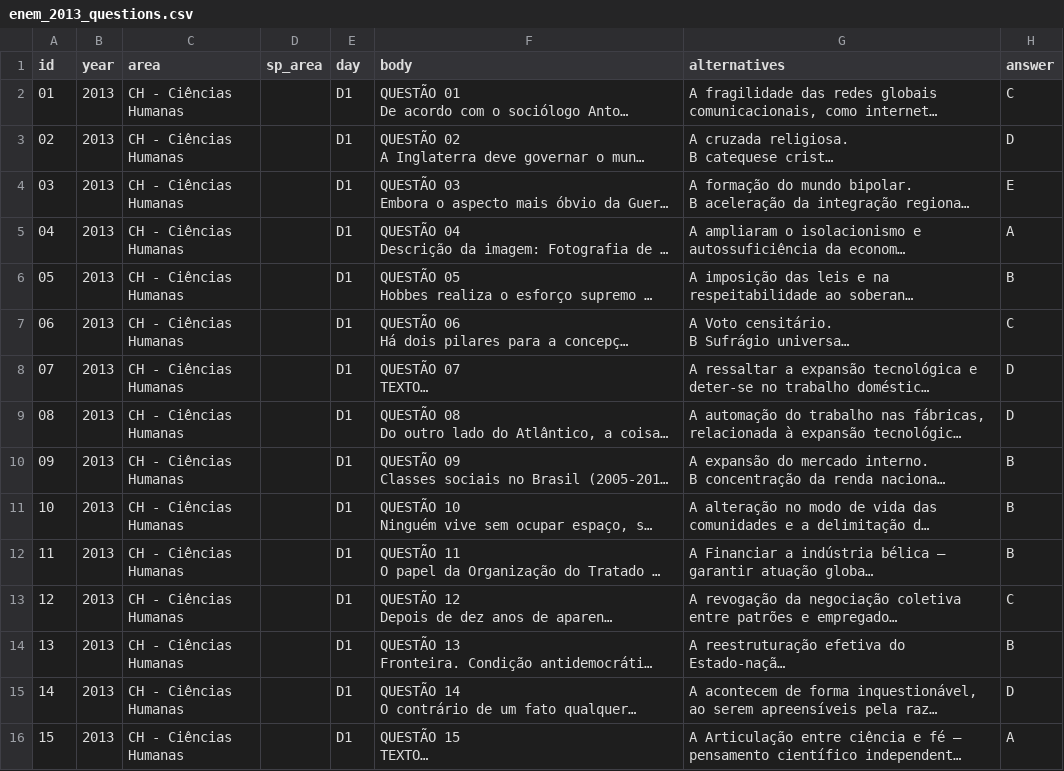
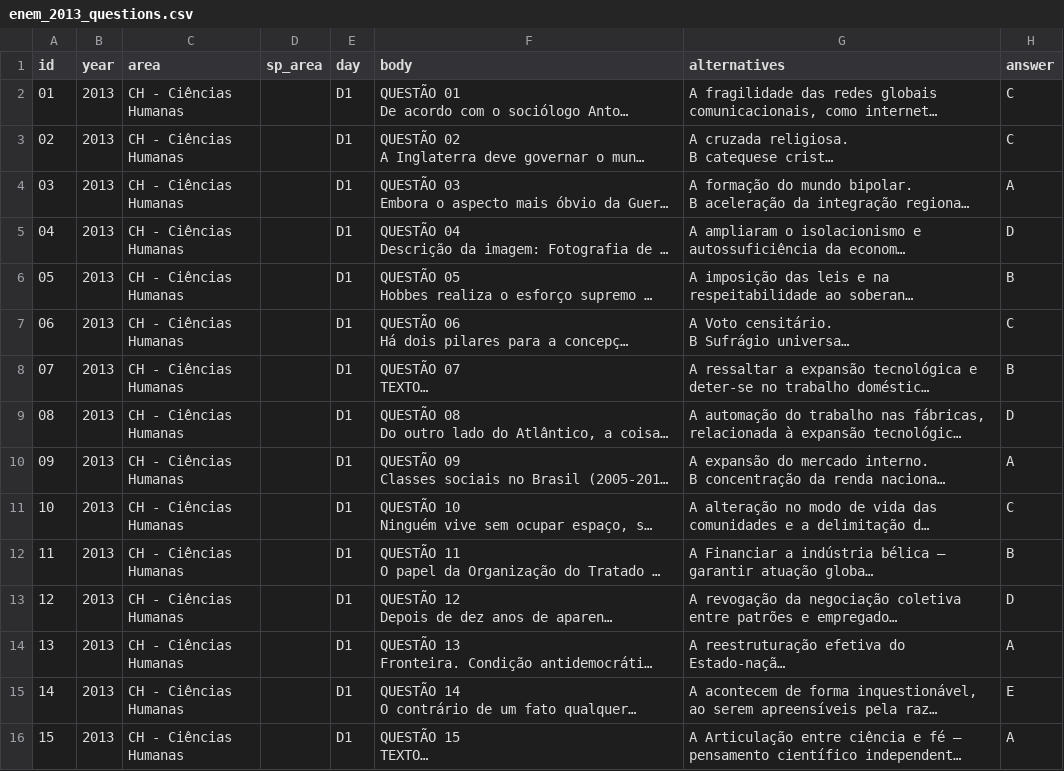
Before and after one commit to LucasBrasileiroRaposo/TCC, a CSV file: csvs/enem_2013_questions.csv, drawn as a sheet; only a part is shown; long unchanged cells end in …; the diff covers the shown part only; the diff names each change by its address in the sheet, - before the commit and + after, or states it on an @@ line.

```diff
--- a/csvs/enem_2013_questions.csv
+++ b/csvs/enem_2013_questions.csv
-H3 (answer): D
+H3 (answer): C
-H4 (answer): E
+H4 (answer): A
-H5 (answer): A
+H5 (answer): D
-H8 (answer): D
+H8 (answer): B
-H10 (answer): B
+H10 (answer): A
-H11 (answer): B
+H11 (answer): C
-H13 (answer): C
+H13 (answer): D
-H14 (answer): B
+H14 (answer): A
-H15 (answer): D
+H15 (answer): E
```
Also changed, not shown: 62 edited cells elsewhere in this file, 3 other files.
